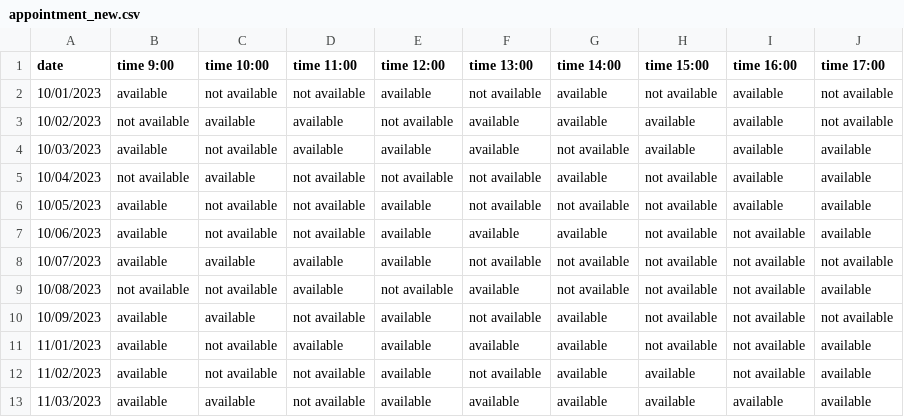
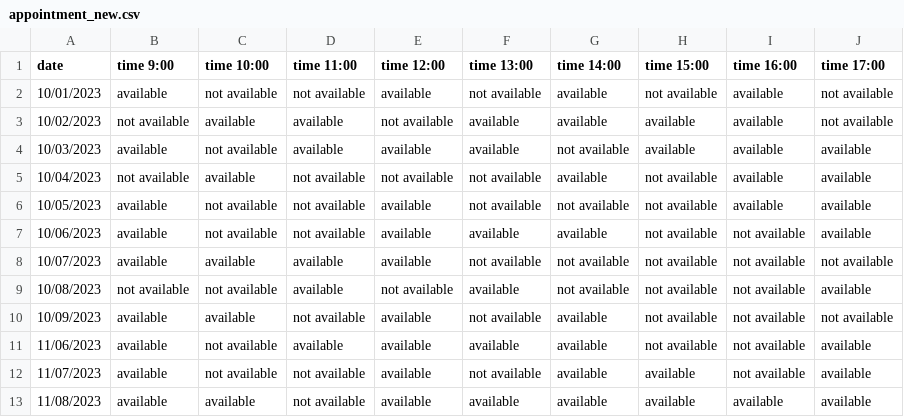
Before and after one commit to ShahVishs/streamlit_main, a CSV file: appointment_new.csv, drawn as a sheet.

Commit message:
Update appointment_new.csv

```diff
--- a/appointment_new.csv
+++ b/appointment_new.csv
@@ -10,4 +10,4 @@ date,time 9:00,time 10:00,time 11:00,time 12:00,time 13:00,time 14:00,time 15:00
 10/09/2023,available,available,not available,available,not available,available,not available,not available,not available
-11/01/2023,available,not available,available,available,available,available,not available,not available,available
-11/02/2023,available,not available,not available,available,not available,available,available,not available,available
-11/03/2023,available,available,not available,available,available,available,available,available,available
+11/06/2023,available,not available,available,available,available,available,not available,not available,available
+11/07/2023,available,not available,not available,available,not available,available,available,not available,available
+11/08/2023,available,available,not available,available,available,available,available,available,available
```
